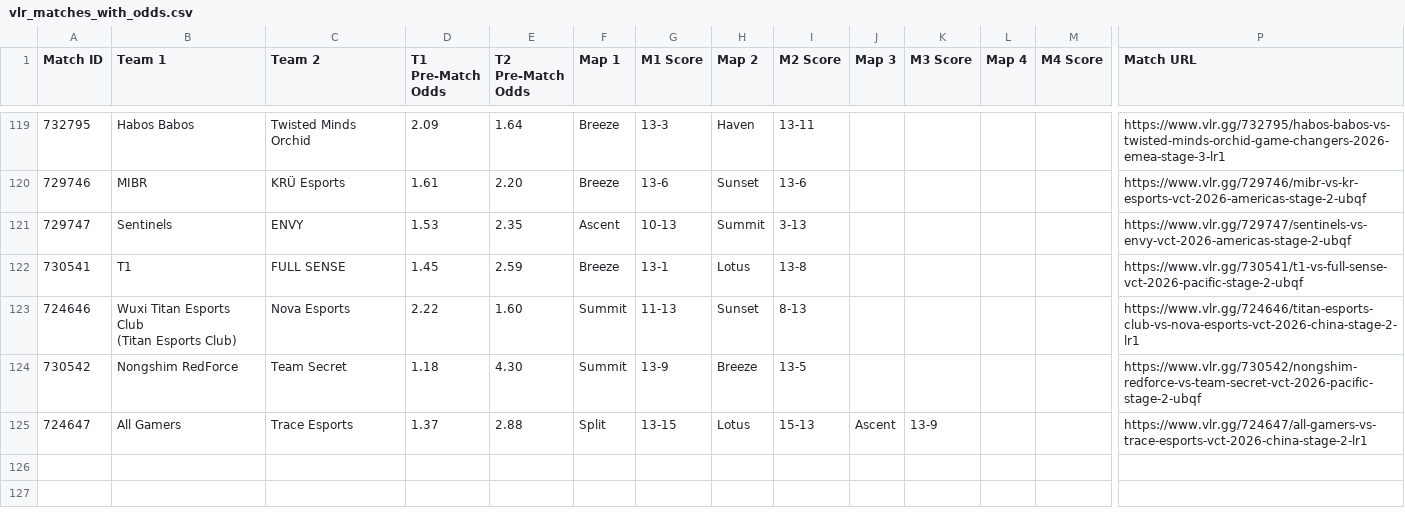
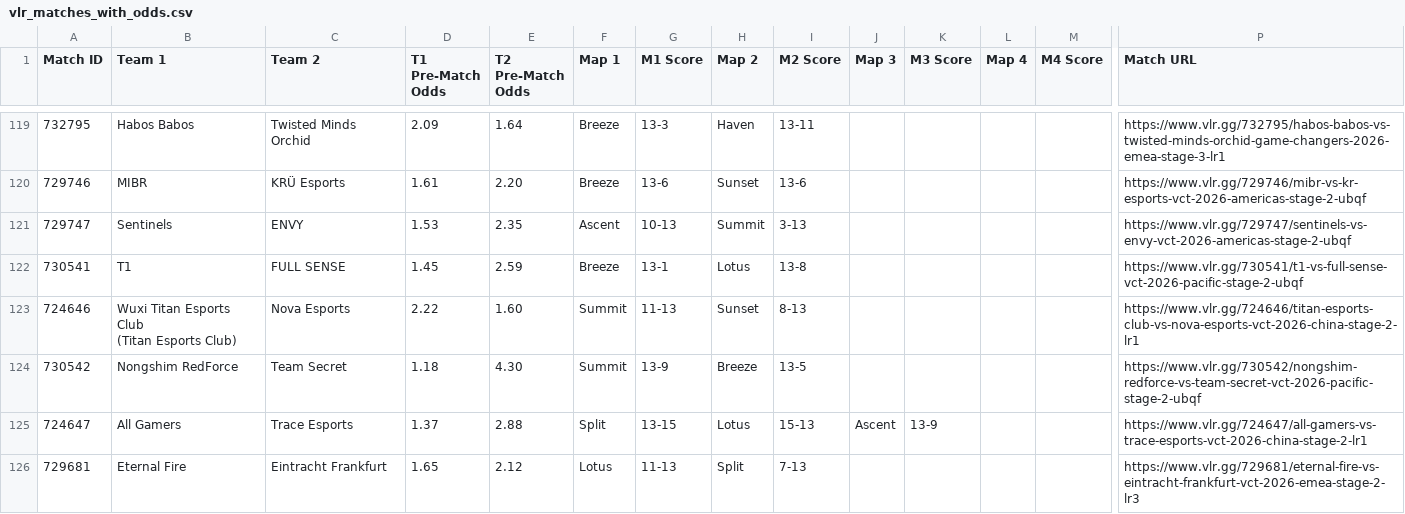
Before and after one commit to poveshcannoo/ValorantScrapping, a CSV file: vlr_matches_with_odds.csv, drawn as a sheet; only a part is shown, gaps mark what is left out; rows hold the shown columns only; the diff names each change by its address in the sheet, - before the commit and + after, or states it on an @@ line.

```diff
--- a/vlr_matches_with_odds.csv
+++ b/vlr_matches_with_odds.csv
+row 126: 729681 | Eternal Fire | Eintracht Frankfurt | 1.65 | 2.12 | Lotus | 11-13 | Split | 7-13 |  |  |  |  | https://www.vlr.gg/729681/eternal-fire-vs-eintracht-frankfurt-vct-2026-emea-stage-2-lr3
```
Also changed, not shown: 1 other file.
